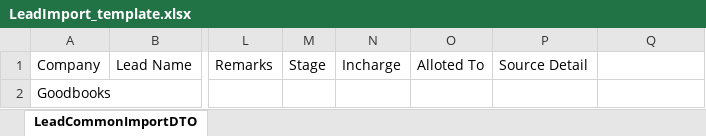
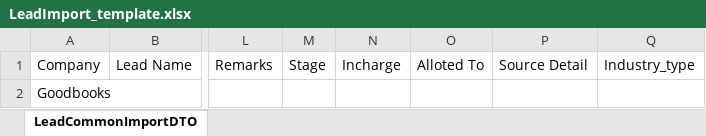
Before and after one commit to Ashok-myunisoft/GBMarketing-Agent, an Excel workbook: backend/templates/LeadImport_template.xlsx, sheet LeadCommonImportDTO, drawn as a sheet; only a part is shown, gaps mark what is left out; values as stored, in another font and other column widths than the file's, no borders; the diff names each change by its address in the sheet, - before the commit and + after, or states it on an @@ line.

Commit message:
fix in Excel template

```diff
--- a/backend/templates/LeadImport_template.xlsx (sheet LeadCommonImportDTO)
+++ b/backend/templates/LeadImport_template.xlsx (sheet LeadCommonImportDTO)
-Q1: (empty)
+Q1: Industry_type
```
Also changed, not shown: 1 other file.
